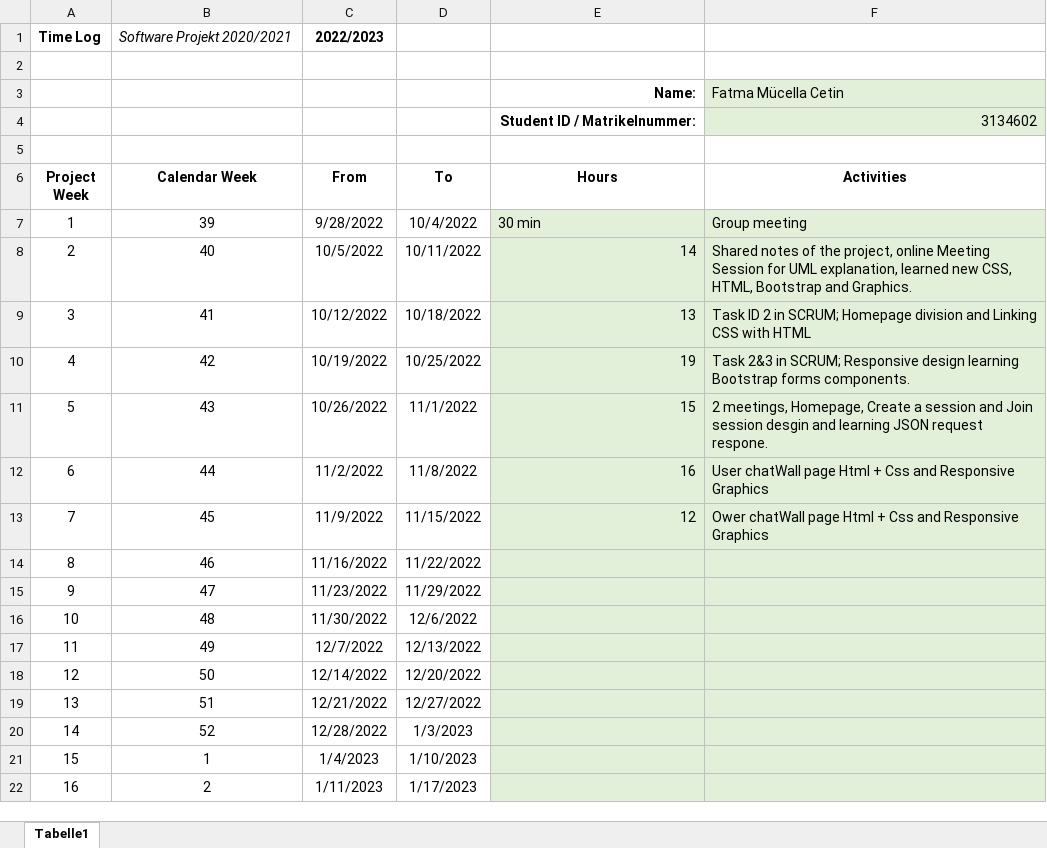
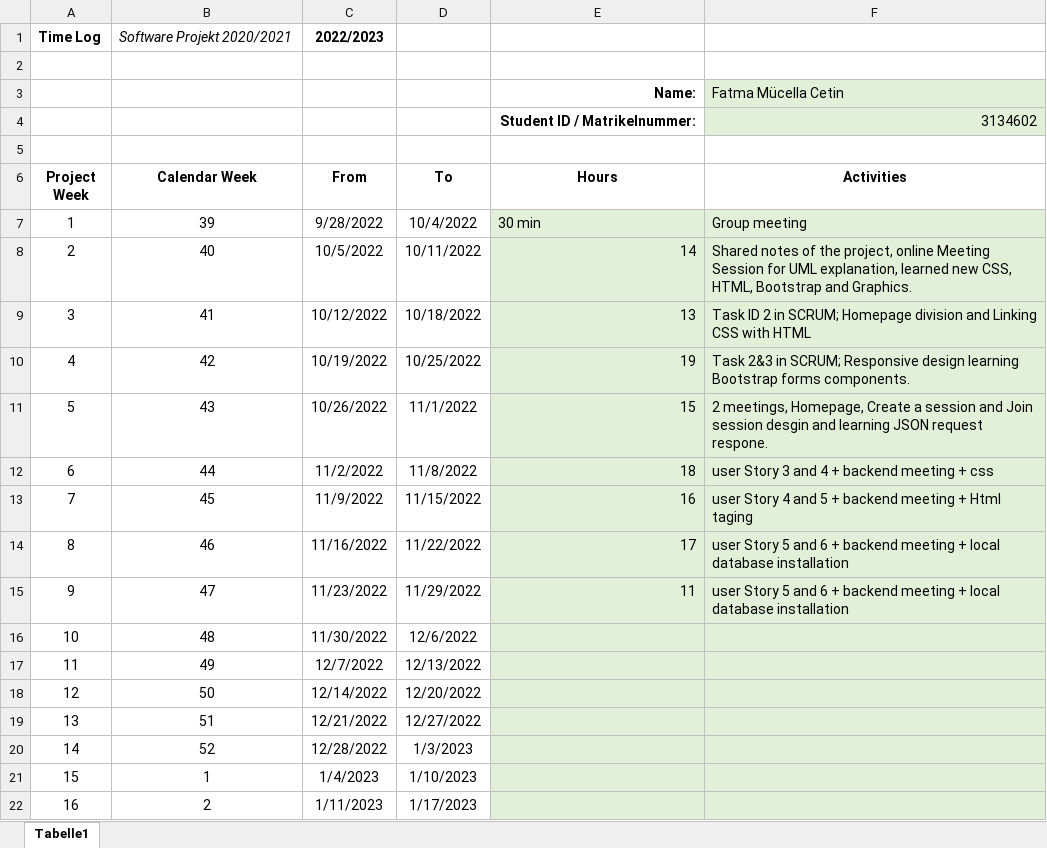
Before and after one commit to leafcathead/CTS5_AudienceResponse, an Excel workbook: Documentation/SCRUM/TimeLog_Mücella Cetin.xlsx, sheet Tabelle1, drawn as a sheet; values as stored, in another font and other column widths than the file's, no borders; the diff names each change by its address in the sheet, - before the commit and + after, or states it on an @@ line.

```diff
--- a/Documentation/SCRUM/TimeLog_Mücella Cetin.xlsx (sheet Tabelle1)
+++ b/Documentation/SCRUM/TimeLog_Mücella Cetin.xlsx (sheet Tabelle1)
-E12 (Hours): 16
+E12 (Hours): 18
-F12 (Activities): User chatWall page Html + Css and Responsive Graphics
+F12 (Activities): user Story 3 and 4 + backend meeting + css
-E13 (Hours): 12
+E13 (Hours): 16
-F13 (Activities): Ower chatWall page Html + Css and Responsive Graphics
+F13 (Activities): user Story 4 and 5 + backend meeting + Html taging
-E14 (Hours): (empty)
+E14 (Hours): 17
-F14:F15 (Activities): (empty)
+F14:F15 (Activities): user Story 5 and 6 + backend meeting + local database installation
-E15 (Hours): (empty)
+E15 (Hours): 11
```
Also changed, not shown: Documentation/SCRUM/TimeLog_Amer Aljamous.xlsx.
